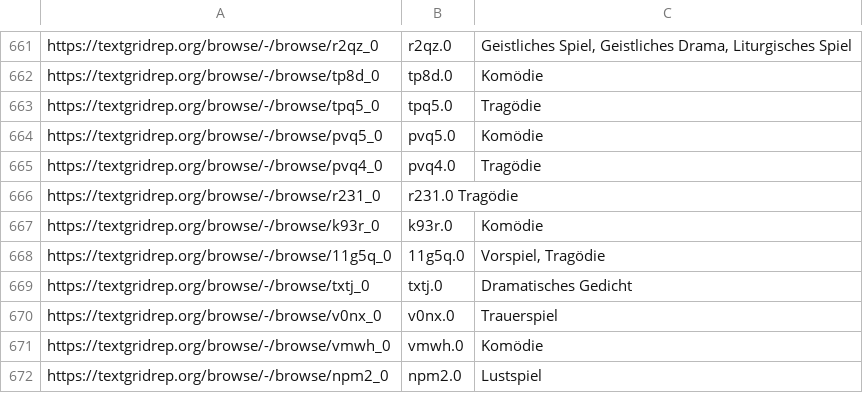
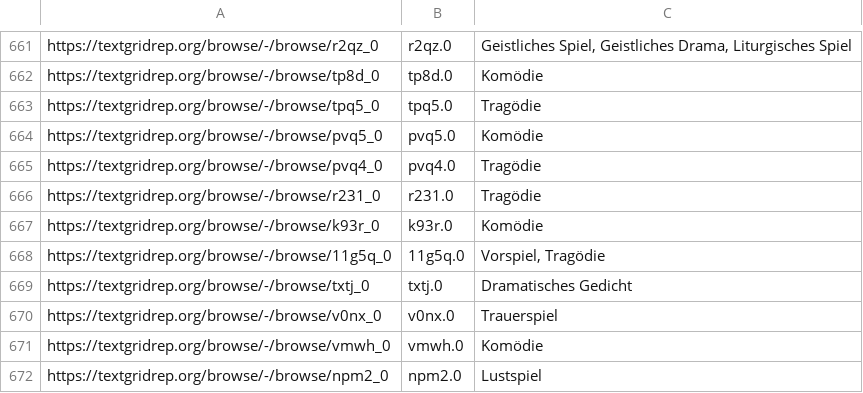
Before and after one commit to quadrama/metadata, a TSV file: drama.tsv, drawn as a sheet; only a part is shown, gaps mark what is left out.

Commit message:
Update drama.tsv

```diff
--- a/drama.tsv
+++ b/drama.tsv
@@ -665,3 +665,3 @@ https://textgridrep.org/browse/-/browse/pvq5_0	pvq5.0	Komödie
 https://textgridrep.org/browse/-/browse/pvq4_0	pvq4.0	Tragödie
-https://textgridrep.org/browse/-/browse/r231_0	r231.0  Tragödie
+https://textgridrep.org/browse/-/browse/r231_0	r231.0	Tragödie
 https://textgridrep.org/browse/-/browse/k93r_0	k93r.0	Komödie
```
